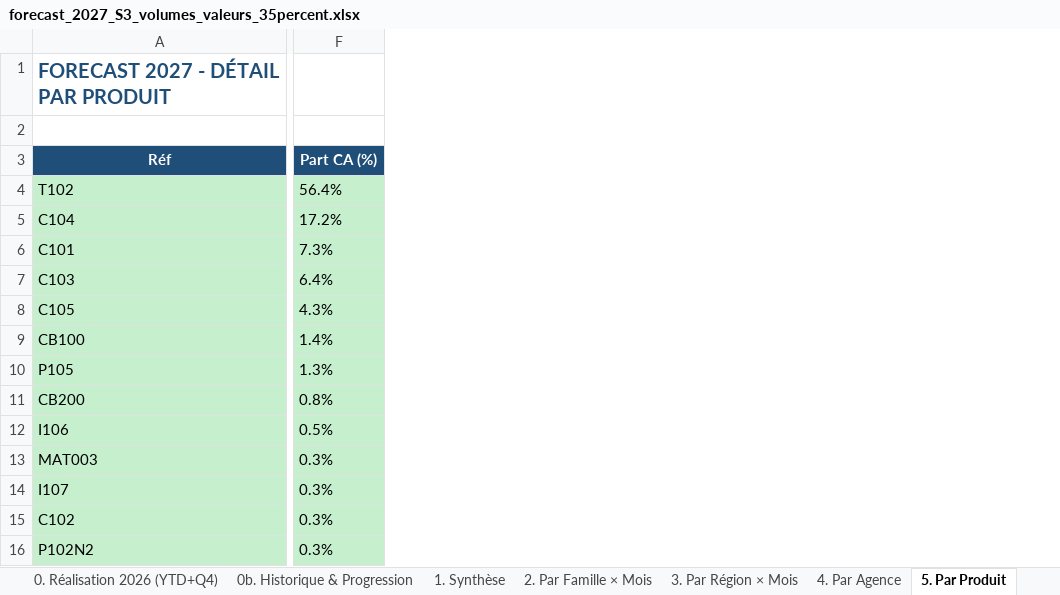
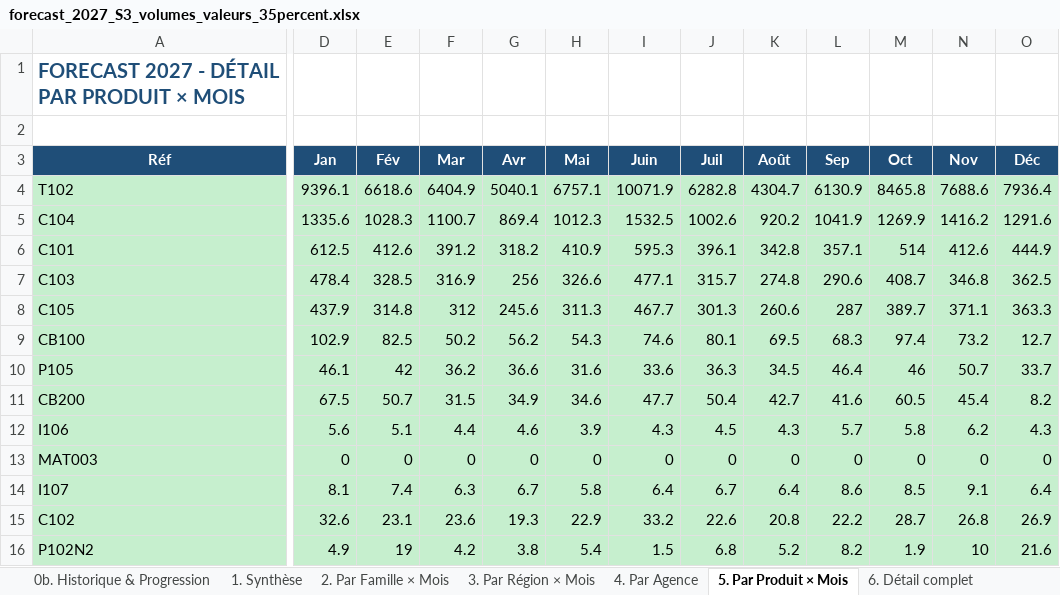
Before and after one commit to frwil/njs-sales-analysis, an Excel workbook: download/forecast_2027_S3_volumes_valeurs_35percent.xlsx, sheet 5. Par Produit × Mois, drawn as a sheet; only a part is shown, gaps mark what is left out; values as stored, in another font and other column widths than the file's, no borders; removed rows and columns are numbered as before the commit, all else as after; the diff covers the shown part only; the diff names each change by its address in the sheet, - before the commit and + after, or states it on an @@ line.

```diff
--- a/download/forecast_2027_S3_volumes_valeurs_35percent.xlsx (sheet 5. Par Produit × Mois)
+++ b/download/forecast_2027_S3_volumes_valeurs_35percent.xlsx (sheet 5. Par Produit × Mois)
-sheet tab: 5. Par Produit
+sheet tab: 5. Par Produit × Mois
+column D (Jan), rows 4-16: 9396.1 | 1335.6 | 612.5 | 478.4 | 437.9 | 102.9 | 46.1 | 67.5 | 5.6 | 0 | 8.1 | 32.6 | 4.9
+column E (Fév), rows 4-16: 6618.6 | 1028.3 | 412.6 | 328.5 | 314.8 | 82.5 | 42 | 50.7 | 5.1 | 0 | 7.4 | 23.1 | 19
+column F (Mar), rows 4-16: 6404.9 | 1100.7 | 391.2 | 316.9 | 312 | 50.2 | 36.2 | 31.5 | 4.4 | 0 | 6.3 | 23.6 | 4.2
+column G (Avr), rows 4-16: 5040.1 | 869.4 | 318.2 | 256 | 245.6 | 56.2 | 36.6 | 34.9 | 4.6 | 0 | 6.7 | 19.3 | 3.8
+column H (Mai), rows 4-16: 6757.1 | 1012.3 | 410.9 | 326.6 | 311.3 | 54.3 | 31.6 | 34.6 | 3.9 | 0 | 5.8 | 22.9 | 5.4
+column I (Juin), rows 4-16: 10071.9 | 1532.5 | 595.3 | 477.1 | 467.7 | 74.6 | 33.6 | 47.7 | 4.3 | 0 | 6.4 | 33.2 | 1.5
+column J (Juil), rows 4-16: 6282.8 | 1002.6 | 396.1 | 315.7 | 301.3 | 80.1 | 36.3 | 50.4 | 4.5 | 0 | 6.7 | 22.6 | 6.8
+column K (Août), rows 4-16: 4304.7 | 920.2 | 342.8 | 274.8 | 260.6 | 69.5 | 34.5 | 42.7 | 4.3 | 0 | 6.4 | 20.8 | 5.2
+column L (Sep), rows 4-16: 6130.9 | 1041.9 | 357.1 | 290.6 | 287 | 68.3 | 46.4 | 41.6 | 5.7 | 0 | 8.6 | 22.2 | 8.2
+column M (Oct), rows 4-16: 8465.8 | 1269.9 | 514 | 408.7 | 389.7 | 97.4 | 46 | 60.5 | 5.8 | 0 | 8.5 | 28.7 | 1.9
+column N (Nov), rows 4-16: 7688.6 | 1416.2 | 412.6 | 346.8 | 371.1 | 73.2 | 50.7 | 45.4 | 6.2 | 0 | 9.1 | 26.8 | 10
+column O (Déc), rows 4-16: 7936.4 | 1291.6 | 444.9 | 362.5 | 363.3 | 12.7 | 33.7 | 8.2 | 4.3 | 0 | 6.4 | 26.9 | 21.6
-column F (Part CA (%)), rows 4-16: 56.4% | 17.2% | 7.3% | 6.4% | 4.3% | 1.4% | 1.3% | 0.8% | 0.5% | 0.3% | 0.3% | 0.3% | 0.3%
-A1 (Réf): FORECAST 2027 - DÉTAIL PAR PRODUIT
+A1 (Réf): FORECAST 2027 - DÉTAIL PAR PRODUIT × MOIS
```
Also changed, not shown: 1 added column and 2 edited cells elsewhere in this sheet, sheet 1. Synthèse, sheet 0b. Historique & Progression, sheet 4. Par Agence, sheet 6. Détail complet, download/forecast_2027_S3_volumes_valeurs.xlsx, download/forecast_2027_S3_volumes_valeurs_upd.xlsx, 1 other file.
